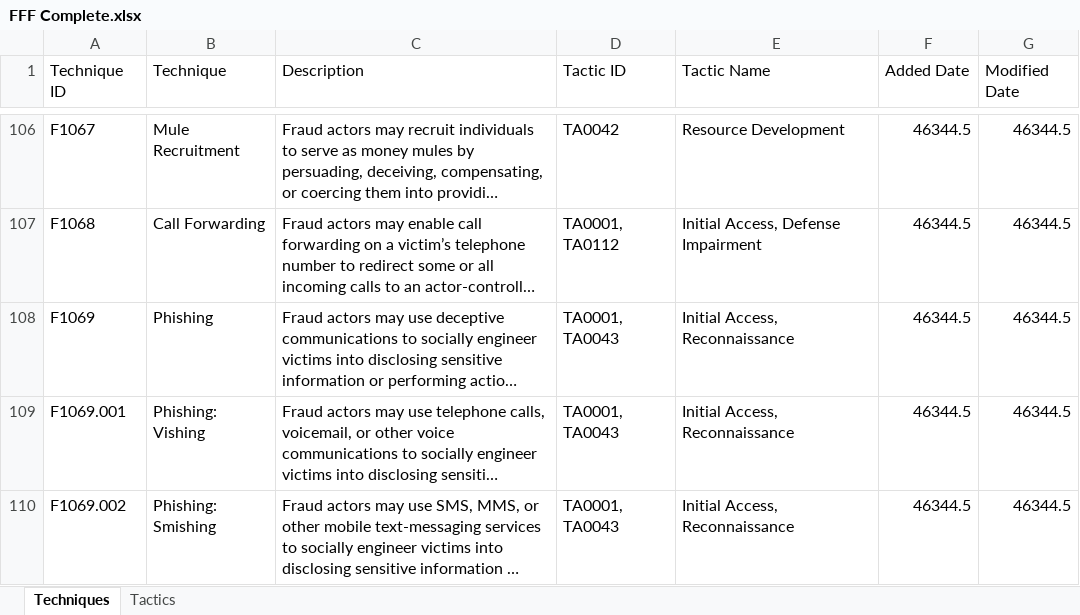
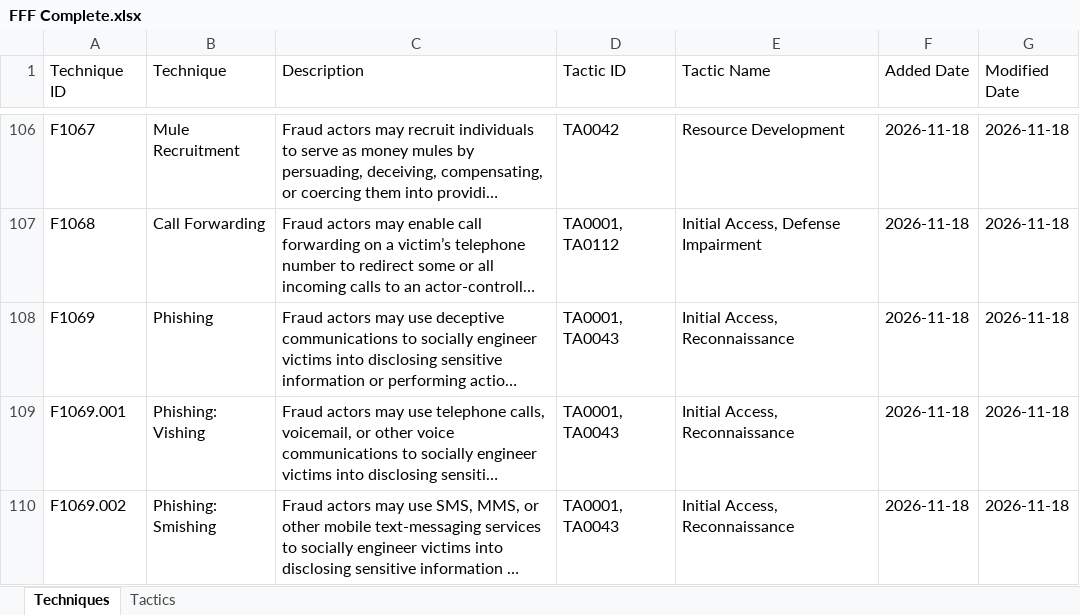
Before and after one commit to center-for-threat-informed-defense/fight-fraud-framework, an Excel workbook: src/data/FFF Complete.xlsx, sheet Techniques, drawn as a sheet; only a part is shown, gaps mark what is left out; long unchanged cells end in …; values as stored, in another font and other column widths than the file's, no borders; the diff covers the shown part only; the diff names each change by its address in the sheet, - before the commit and + after, or states it on an @@ line.

```diff
--- a/src/data/FFF Complete.xlsx (sheet Techniques)
+++ b/src/data/FFF Complete.xlsx (sheet Techniques)
-F106:F110 (Added Date): 46344.5
+F106:F110 (Added Date): 2026-11-18
-G106:G110 (Modified Date): 46344.5
+G106:G110 (Modified Date): 2026-11-18
```
Also changed, not shown: 73 edited cells elsewhere in this sheet, 4 other files.
